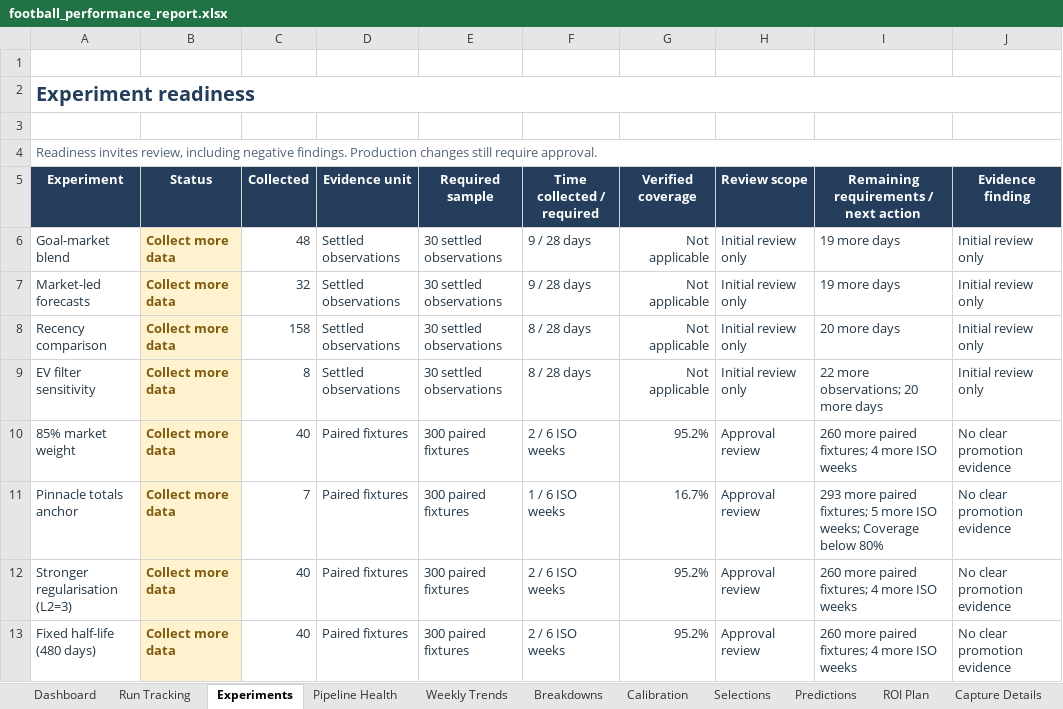
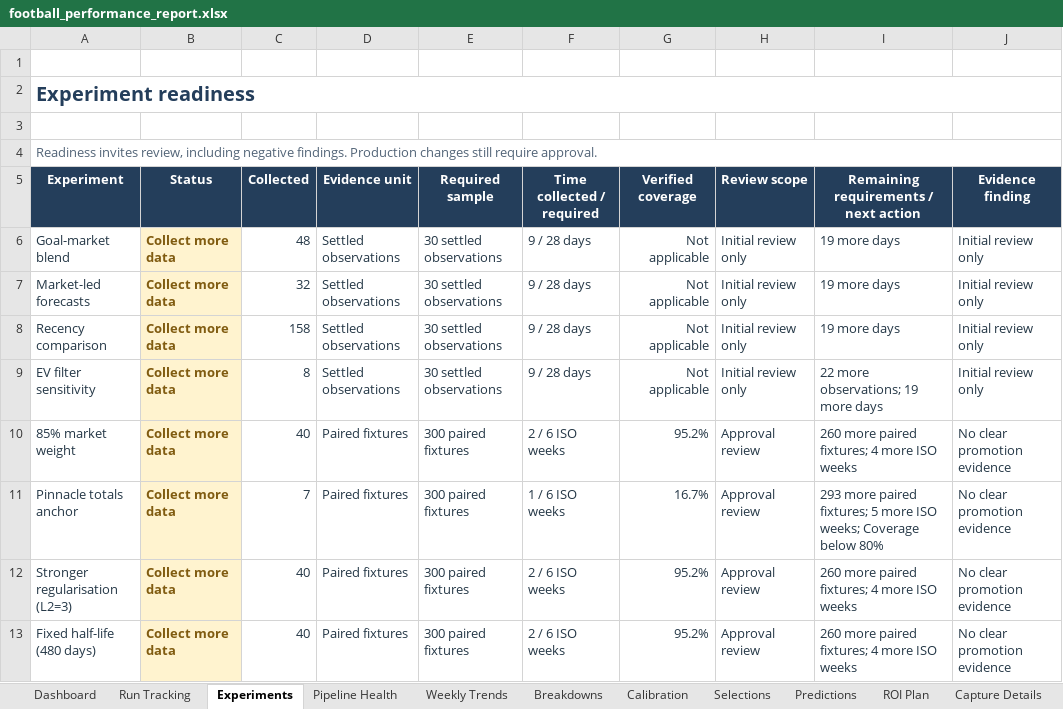
Before and after one commit to paulmaina/football-value-pipeline, an Excel workbook: football_output_v2/readable/football_performance_report.xlsx, sheet Experiments, drawn as a sheet; only a part is shown; values as stored, in another font and other column widths than the file's, no borders; conditional formats not drawn; the diff names each change by its address in the sheet, - before the commit and + after, or states it on an @@ line.

```diff
--- a/football_output_v2/readable/football_performance_report.xlsx (sheet Experiments)
+++ b/football_output_v2/readable/football_performance_report.xlsx (sheet Experiments)
-F8:F9 (Time collected / required): 8 / 28 days
+F8:F9 (Time collected / required): 9 / 28 days
-I8: 20 more days
+I8: 19 more days
-I9: 22 more observations; 20 more days
+I9: 22 more observations; 19 more days
```
Also changed, not shown: sheet Predictions, sheet Pipeline Health, sheet Dashboard, 26 other files.
